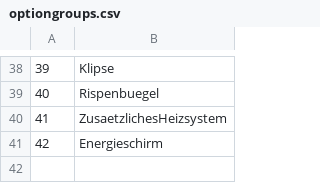
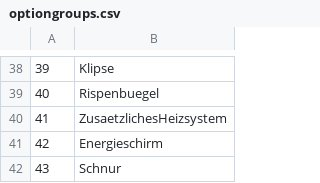
Before and after one commit to Lawdrian/benchmark-system-gb, a CSV file: backend/data/optiongroups.csv, drawn as a sheet; only a part is shown, gaps mark what is left out; the diff names each change by its address in the sheet, - before the commit and + after, or states it on an @@ line.

```diff
--- a/backend/data/optiongroups.csv
+++ b/backend/data/optiongroups.csv
+row 42: 43 | Schnur
```
Also changed, not shown: backend/data/options.csv, backend/data/optionunits.csv, 16 other files.
